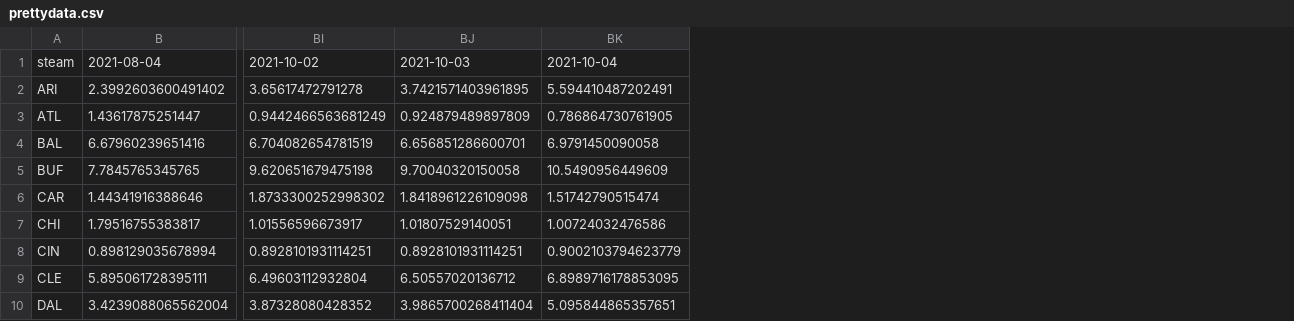
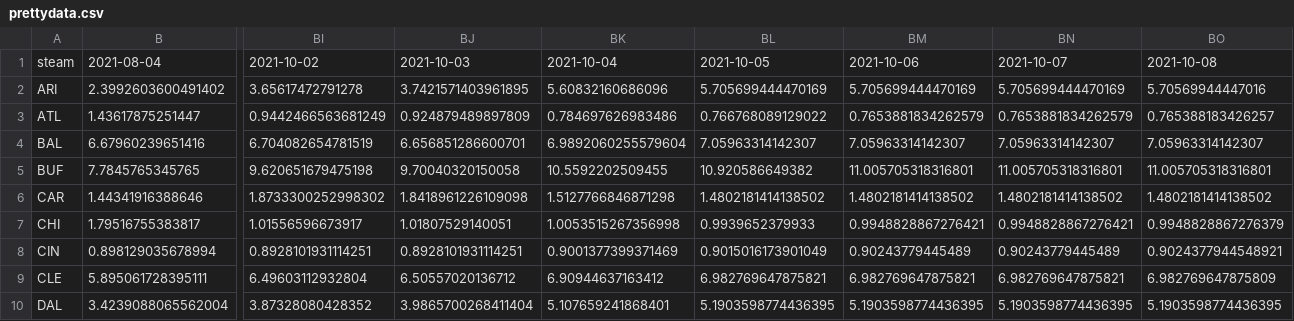
Before and after one commit to howardbp/tmp, a CSV file: prettydata.csv, drawn as a sheet; only a part is shown, gaps mark what is left out; removed rows and columns are numbered as before the commit, all else as after; the diff names each change by its address in the sheet, - before the commit and + after, or states it on an @@ line.

Commit message:
brice

```diff
--- a/prettydata.csv
+++ b/prettydata.csv
-column BK, rows 1-10: 2021-10-04 | 5.594410487202491 | 0.786864730761905 | 6.9791450090058 | 10.5490956449609 | 1.51742790515474 | 1.00724032476586 | 0.9002103794623779 | 6.8989716178853095 | 5.095844865357651
+column BK, rows 1-10: 2021-10-04 | 5.60832160686096 | 0.784697626983486 | 6.9892060255579604 | 10.5592202509455 | 1.5127766846871298 | 1.0053515267356998 | 0.9001377399371469 | 6.90944637163412 | 5.107659241868401
+column BL, rows 1-10: 2021-10-05 | 5.705699444470169 | 0.766768089129022 | 7.05963314142307 | 10.920586649382 | 1.4802181414138502 | 0.9939652379933 | 0.9015016173901049 | 6.982769647875821 | 5.1903598774436395
+column BM, rows 1-10: 2021-10-06 | 5.705699444470169 | 0.7653881834262579 | 7.05963314142307 | 11.005705318316801 | 1.4802181414138502 | 0.9948828867276421 | 0.90243779445489 | 6.982769647875821 | 5.1903598774436395
+column BN, rows 1-10: 2021-10-07 | 5.705699444470169 | 0.7653881834262579 | 7.05963314142307 | 11.005705318316801 | 1.4802181414138502 | 0.9948828867276421 | 0.90243779445489 | 6.982769647875821 | 5.1903598774436395
+column BO, rows 1-10: 2021-10-08 | 5.70569944447016 | 0.765388183426257 | 7.05963314142307 | 11.005705318316801 | 1.4802181414138502 | 0.9948828867276379 | 0.9024377944548921 | 6.982769647875809 | 5.1903598774436395
```
